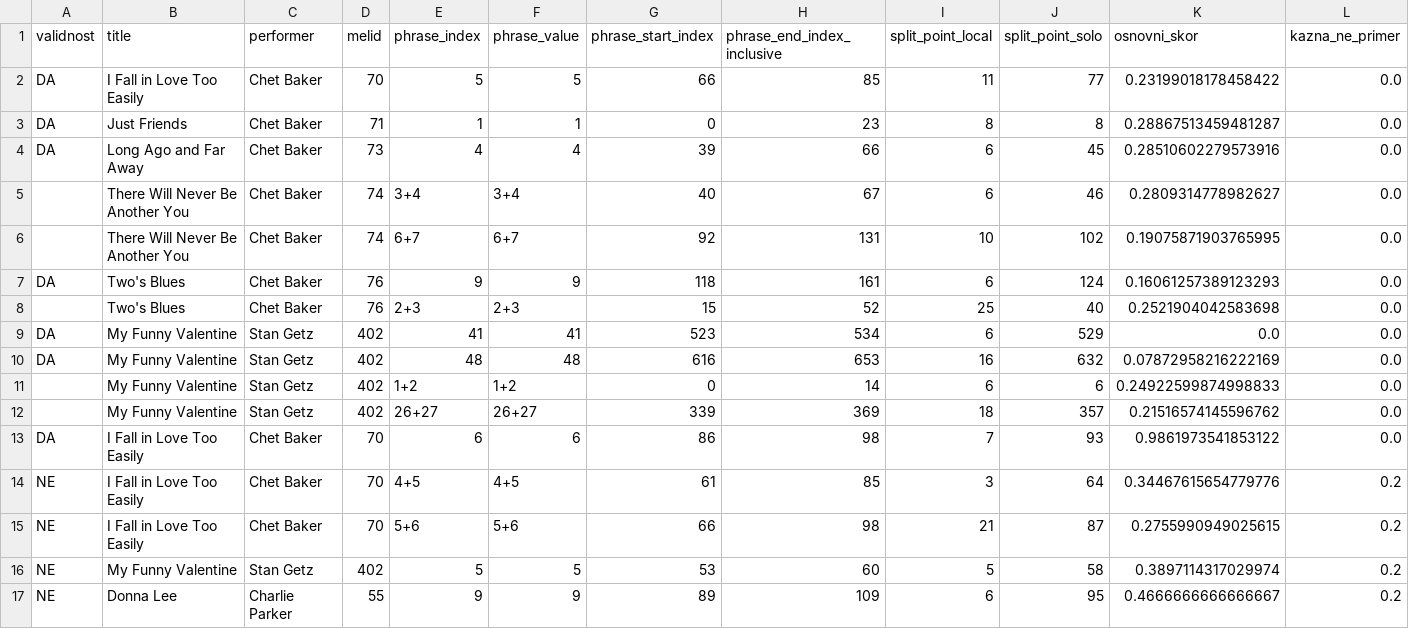
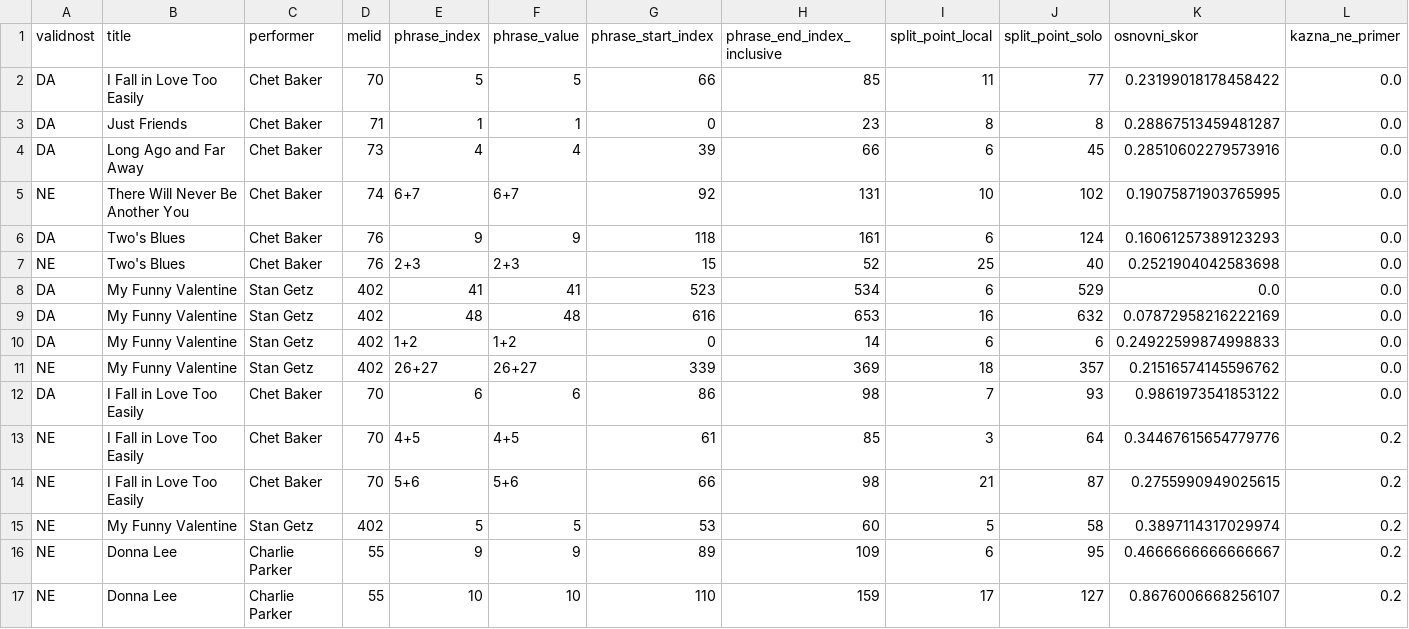
Before and after one commit to NikolinaZdravkovic/jazzdialog, a CSV file: output/wjd_phrase_call_response.csv, drawn as a sheet; only a part is shown; the shorter side is filled out with more unchanged rows; removed rows and columns are numbered as before the commit, all else as after; rows hold the shown columns only; the diff names each change by its address in the sheet, - before the commit and + after, or states it on an @@ line.

Commit message:
preslusane nove spojene fraze, 1 dobra ostale ne

```diff
--- a/output/wjd_phrase_call_response.csv
+++ b/output/wjd_phrase_call_response.csv
-row 5:  | There Will Never Be Another You | Chet Baker | 74 | 3+4 | 3+4 | 40 | 67 | 6 | 46 | 0.2809314778982627 | 0.0
-A5 (validnost): (empty)
+A5 (validnost): NE
-A7 (validnost): (empty)
+A7 (validnost): NE
-A10 (validnost): (empty)
+A10 (validnost): DA
-A11 (validnost): (empty)
+A11 (validnost): NE
```
